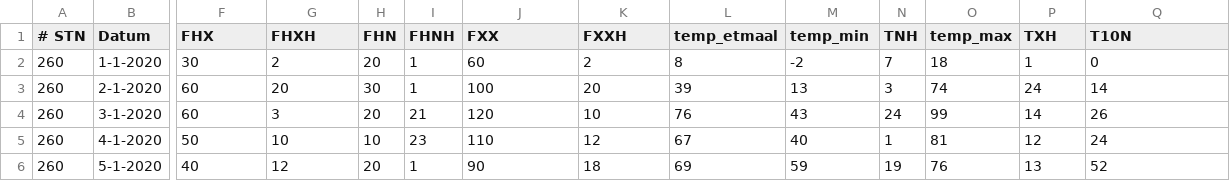
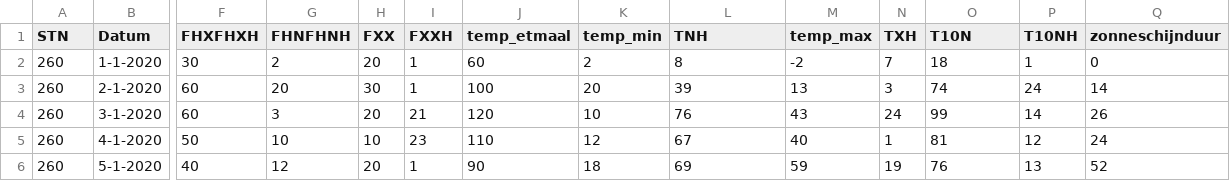
Before and after one commit to rcsmit/COVIDcases, a CSV file: knmi3.csv, drawn as a sheet; only a part is shown, gaps mark what is left out; the diff covers the shown part only; the diff names each change by its address in the sheet, - before the commit and + after, or states it on an @@ line.

Commit message:
Create knmi3.csv

```diff
--- a/knmi3.csv
+++ b/knmi3.csv
-A1: # STN
+A1: STN
-F1: FHX
+F1: FHXFHXH
-G1: FHXH
+G1: FHNFHNH
-H1: FHN
+H1: FXX
-I1: FHNH
+I1: FXXH
-J1: FXX
+J1: temp_etmaal
-K1: FXXH
+K1: temp_min
-L1: temp_etmaal
+L1: TNH
-M1: temp_min
+M1: temp_max
-N1: TNH
+N1: TXH
-O1: temp_max
+O1: T10N
-P1: TXH
+P1: T10NH
-Q1: T10N
+Q1: zonneschijnduur
```
Also changed, not shown: 25 edited cells elsewhere in this file.
